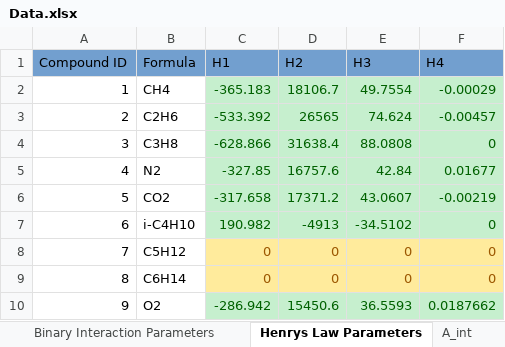
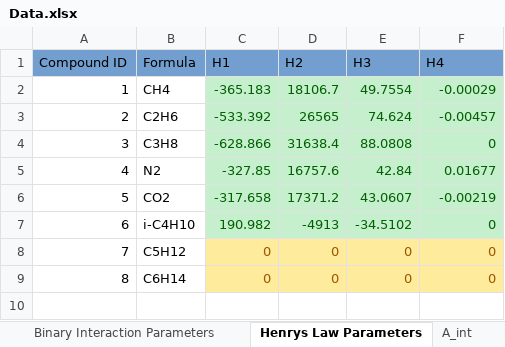
Before and after one commit to karstenkunneman/P2F-HydrateCalc, an Excel workbook: Data.xlsx, sheet Henrys Law Parameters, drawn as a sheet; values as stored, in another font and other column widths than the file's, no borders; the diff names each change by its address in the sheet, - before the commit and + after, or states it on an @@ line.

```diff
--- a/Data.xlsx (sheet Henrys Law Parameters)
+++ b/Data.xlsx (sheet Henrys Law Parameters)
-row 10: 9 | O2 | -286.942 | 15450.6 | 36.5593 | 0.0187662
```
Also changed, not shown: sheet Fluid Properties, sheet Binary Interaction Parameters, sheet Langmuir Parameters, sheet Vapor Pressure Constants, other sheet tabs, 14 other files.
